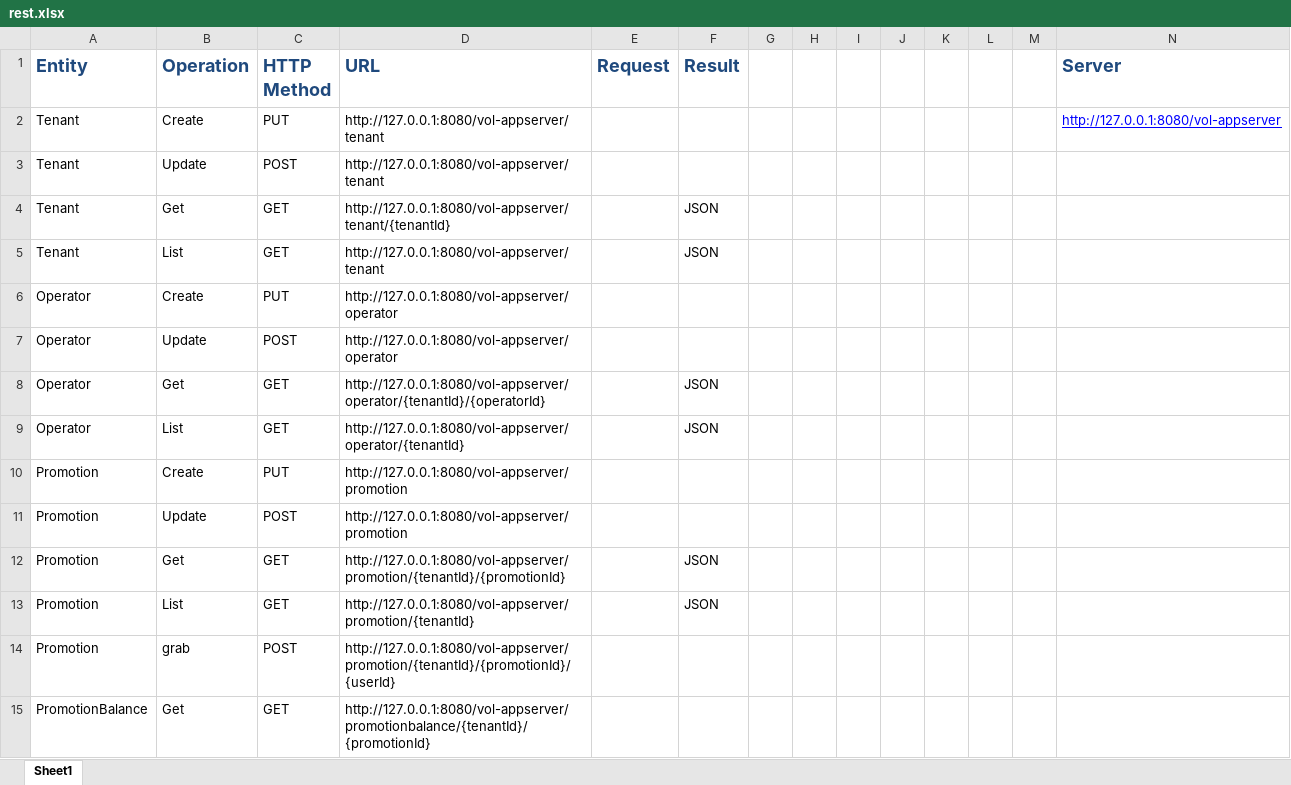
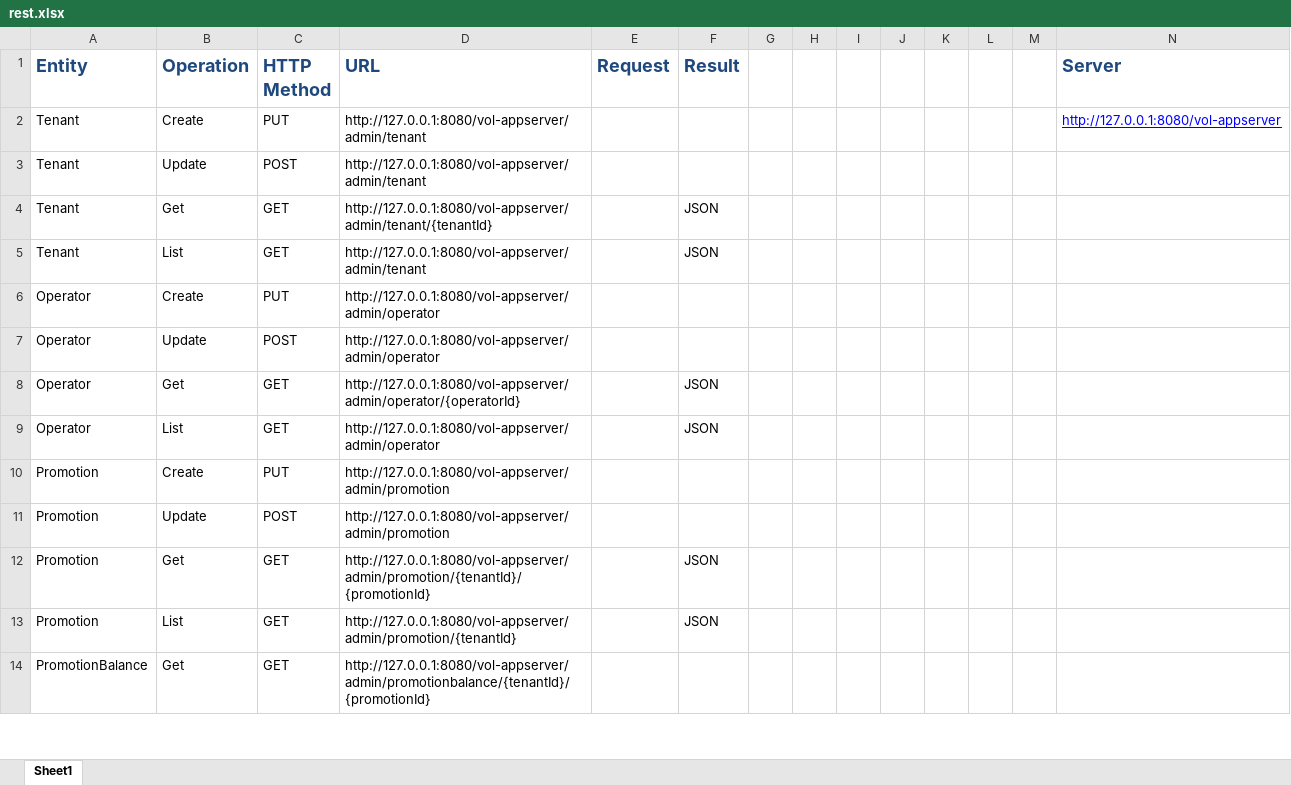
Before and after one commit to darkmagician/volAS, an Excel workbook: doc/rest.xlsx, sheet Sheet1, drawn as a sheet; only a part is shown; values as stored, in another font and other column widths than the file's, no borders; removed rows and columns are numbered as before the commit, all else as after; the diff covers the shown part only; the diff names each change by its address in the sheet, - before the commit and + after, or states it on an @@ line.

Commit message:
update rest interface

```diff
--- a/doc/rest.xlsx (sheet Sheet1)
+++ b/doc/rest.xlsx (sheet Sheet1)
-D2:D3 (URL): http://127.0.0.1:8080/vol-appserver/tenant
+D2:D3 (URL): http://127.0.0.1:8080/vol-appserver/admin/tenant
-D4 (URL): http://127.0.0.1:8080/vol-appserver/tenant/{tenantId}
+D4 (URL): http://127.0.0.1:8080/vol-appserver/admin/tenant/{tenantId}
-D5 (URL): http://127.0.0.1:8080/vol-appserver/tenant
+D5 (URL): http://127.0.0.1:8080/vol-appserver/admin/tenant
-D6:D7 (URL): http://127.0.0.1:8080/vol-appserver/operator
+D6:D7 (URL): http://127.0.0.1:8080/vol-appserver/admin/operator
-D8 (URL): http://127.0.0.1:8080/vol-appserver/operator/{tenantId}/{operatorId}
+D8 (URL): http://127.0.0.1:8080/vol-appserver/admin/operator/{operatorId}
-D9 (URL): http://127.0.0.1:8080/vol-appserver/operator/{tenantId}
+D9 (URL): http://127.0.0.1:8080/vol-appserver/admin/operator
-D10:D11 (URL): http://127.0.0.1:8080/vol-appserver/promotion
+D10:D11 (URL): http://127.0.0.1:8080/vol-appserver/admin/promotion
-D12 (URL): http://127.0.0.1:8080/vol-appserver/promotion/{tenantId}/{promotionId}
+D12 (URL): http://127.0.0.1:8080/vol-appserver/admin/promotion/{tenantId}/{promotionId}
-D13 (URL): http://127.0.0.1:8080/vol-appserver/promotion/{tenantId}
+D13 (URL): http://127.0.0.1:8080/vol-appserver/admin/promotion/{tenantId}
-row 14: Promotion | grab | POST | http://127.0.0.1:8080/vol-appserver/promotion/{tenantId}/{promotionId}/{userId}
-D14 (URL): http://127.0.0.1:8080/vol-appserver/promotionbalance/{tenantId}/{promotionId}
+D14 (URL): http://127.0.0.1:8080/vol-appserver/admin/promotionbalance/{tenantId}/{promotionId}
```
Also changed, not shown: 10 added rows and 25 edited cells elsewhere in this sheet, 5 other files.
